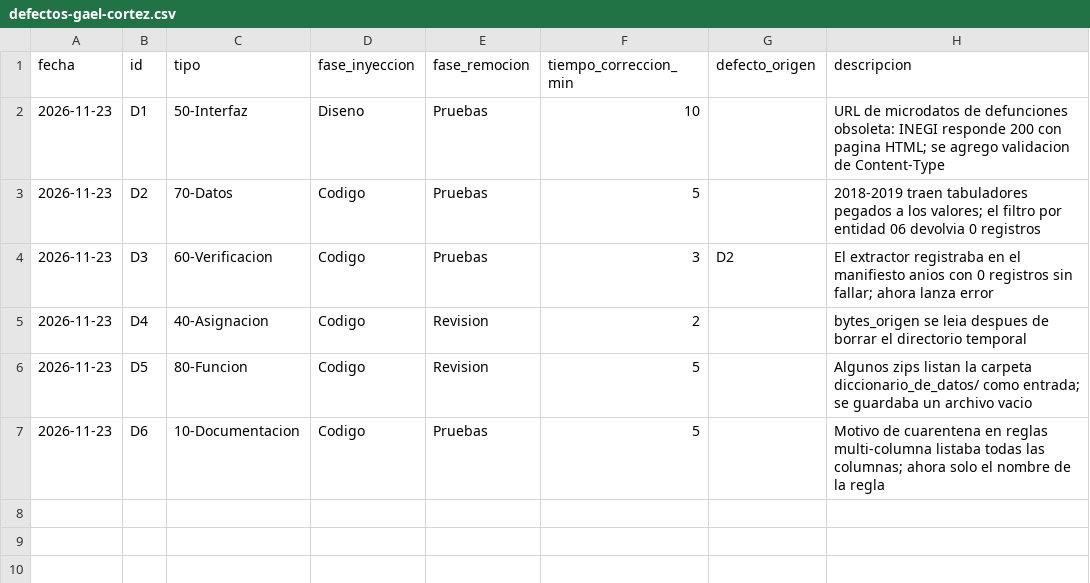
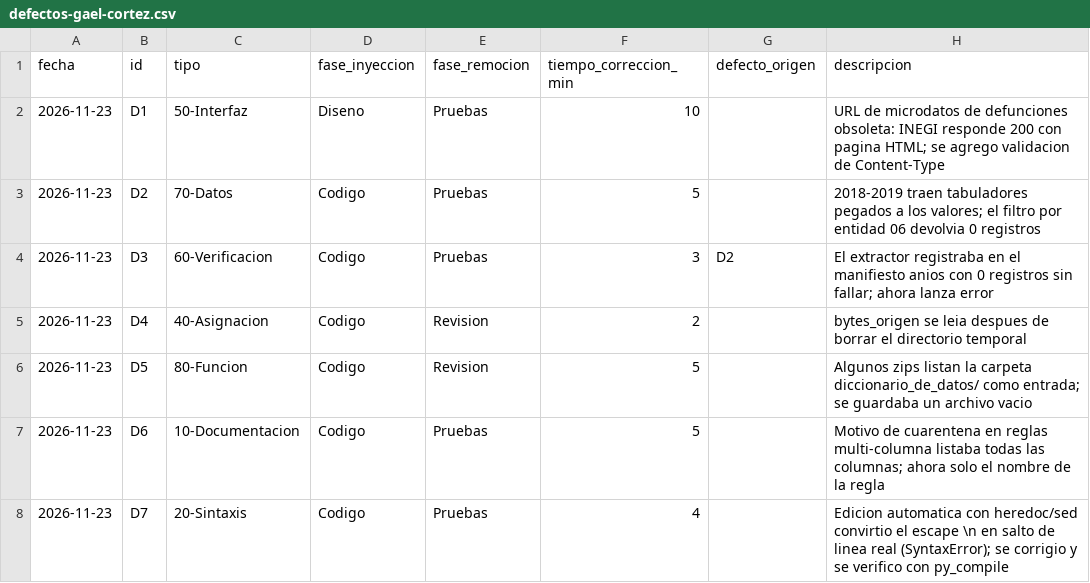
Before and after one commit to Gaelu777/observatorio-salud-mental, a CSV file: calidad/defectos-gael-cortez.csv, drawn as a sheet; the diff names each change by its address in the sheet, - before the commit and + after, or states it on an @@ line.

```diff
--- a/calidad/defectos-gael-cortez.csv
+++ b/calidad/defectos-gael-cortez.csv
+row 8: 2026-11-23 | D7 | 20-Sintaxis | Codigo | Pruebas | 4 |  | Edicion automatica con heredoc/sed convirtio el escape \n en salto de linea real (SyntaxError); se corrigio y se verifico con py_compile
```
Also changed, not shown: calidad/tiempo-gael-cortez.csv, 15 other files.
